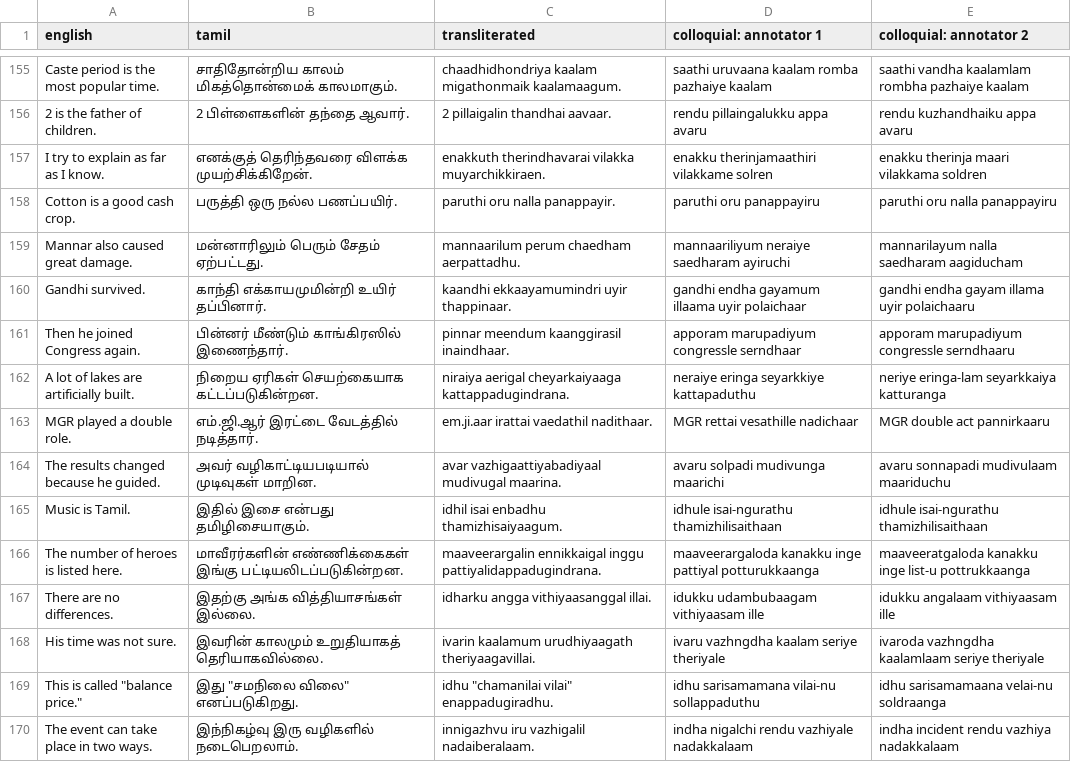
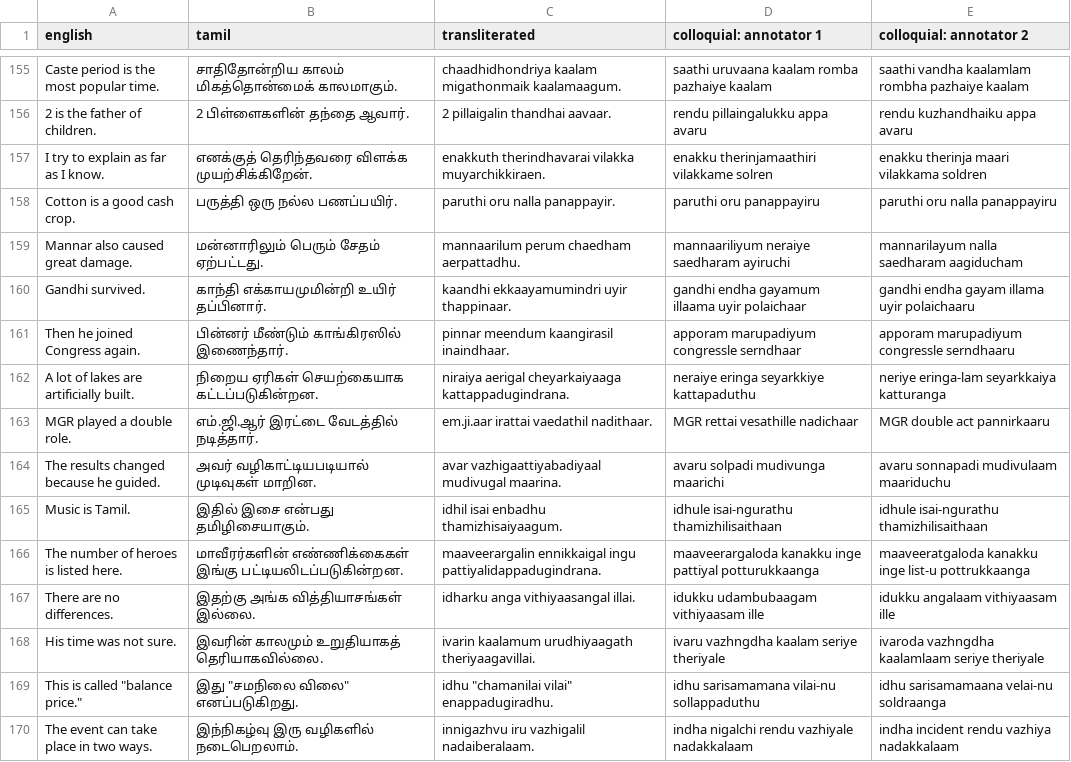
Before and after one commit to kebathan/diglossia, a CSV file: data/regdataset.csv, drawn as a sheet; only a part is shown, gaps mark what is left out; the diff covers the shown part only.

```diff
--- a/data/regdataset.csv
+++ b/data/regdataset.csv
@@ -160,3 +160,3 @@ Mannar also caused great damage.,மன்னாரிலும் பெரு
 Gandhi survived.,காந்தி எக்காயமுமின்றி உயிர் தப்பினார்.,kaandhi ekkaayamumindri uyir thappinaar.,gandhi endha gayamum illaama uyir polaichaar,gandhi endha gayam illama uyir polaichaaru
-Then he joined Congress again.,பின்னர் மீண்டும் காங்கிரஸில் இணைந்தார்.,pinnar meendum kaanggirasil inaindhaar.,apporam marupadiyum congressle serndhaar,apporam marupadiyum congressle serndhaaru
+Then he joined Congress again.,பின்னர் மீண்டும் காங்கிரஸில் இணைந்தார்.,pinnar meendum kaangirasil inaindhaar.,apporam marupadiyum congressle serndhaar,apporam marupadiyum congressle serndhaaru
 A lot of lakes are artificially built.,நிறைய ஏரிகள் செயற்கையாக கட்டப்படுகின்றன.,niraiya aerigal cheyarkaiyaaga kattappadugindrana.,neraiye eringa seyarkkiye kattapaduthu,neriye eringa-lam seyarkkaiya katturanga
@@ -165,4 +165,4 @@ The results changed because he guided.,அவர் வழிகாட்டி
 Music is Tamil.,இதில் இசை என்பது தமிழிசையாகும்.,idhil isai enbadhu thamizhisaiyaagum.,idhule isai-ngurathu thamizhilisaithaan,idhule isai-ngurathu thamizhilisaithaan
-The number of heroes is listed here.,மாவீரர்களின் எண்ணிக்கைகள் இங்கு பட்டியலிடப்படுகின்றன.,maaveerargalin ennikkaigal inggu pattiyalidappadugindrana.,maaveerargaloda kanakku inge pattiyal potturukkaanga,maaveeratgaloda kanakku inge list-u pottrukkaanga
-There are no differences.,இதற்கு அங்க வித்தியாசங்கள் இல்லை.,idharku angga vithiyaasanggal illai.,idukku udambubaagam vithiyaasam ille,idukku angalaam vithiyaasam ille
+The number of heroes is listed here.,மாவீரர்களின் எண்ணிக்கைகள் இங்கு பட்டியலிடப்படுகின்றன.,maaveerargalin ennikkaigal ingu pattiyalidappadugindrana.,maaveerargaloda kanakku inge pattiyal potturukkaanga,maaveeratgaloda kanakku inge list-u pottrukkaanga
+There are no differences.,இதற்கு அங்க வித்தியாசங்கள் இல்லை.,idharku anga vithiyaasangal illai.,idukku udambubaagam vithiyaasam ille,idukku angalaam vithiyaasam ille
 His time was not sure.,இவரின் காலமும் உறுதியாகத் தெரியாகவில்லை.,ivarin kaalamum urudhiyaagath theriyaagavillai.,ivaru vazhngdha kaalam seriye theriyale,ivaroda vazhngdha kaalamlaam seriye theriyale
```
Also changed, not shown: 111 edited cells elsewhere in this file, 2 other files.
